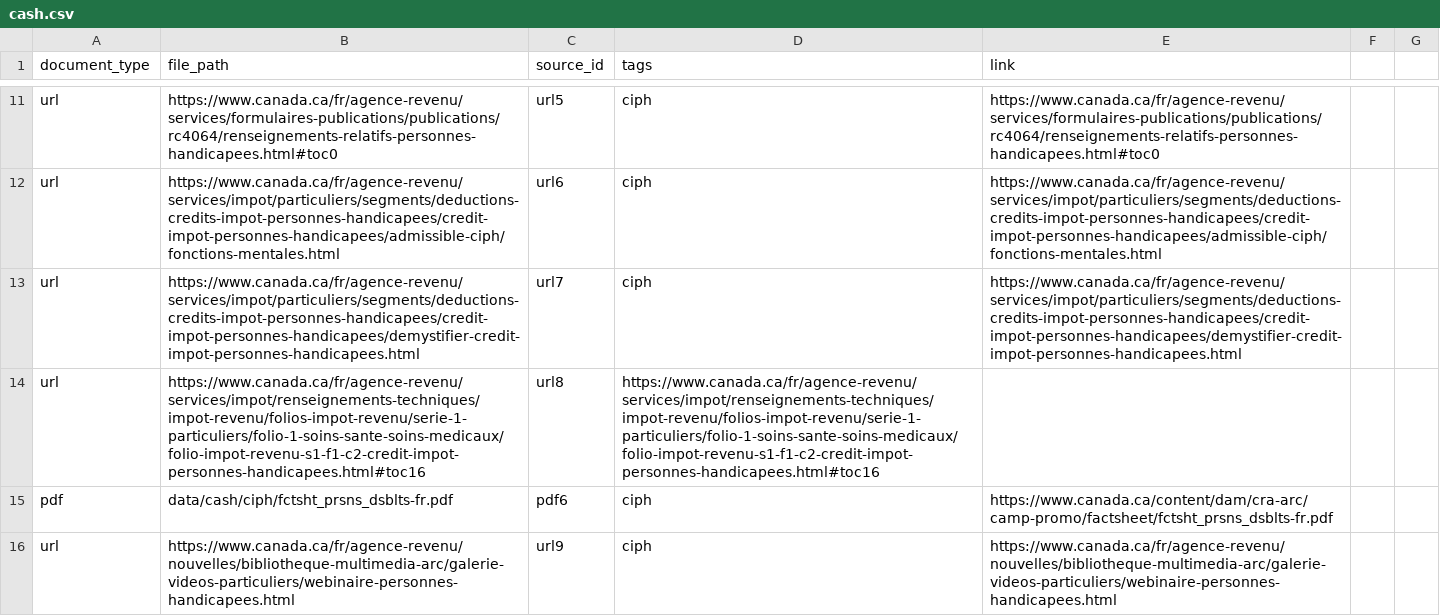
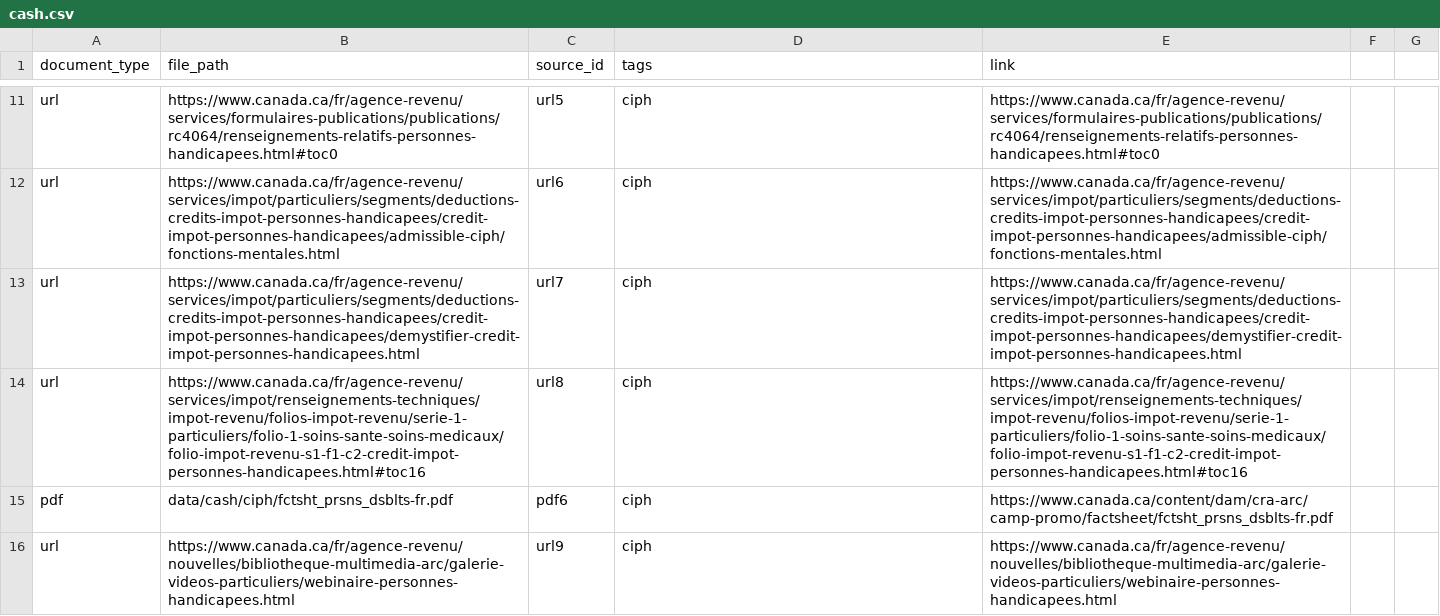
Before and after one commit to mila-ai4h/rag_tool, a CSV file: data/cash/cash.csv, drawn as a sheet; only a part is shown, gaps mark what is left out.

Commit message:
Add missing separator to cash.csv provisioning file

```diff
--- a/data/cash/cash.csv
+++ b/data/cash/cash.csv
@@ -13,3 +13,3 @@ url,https://www.canada.ca/fr/agence-revenu/services/impot/particuliers/segments/
 url,https://www.canada.ca/fr/agence-revenu/services/impot/particuliers/segments/deductions-credits-impot-personnes-handicapees/credit-impot-personnes-handicapees/demystifier-credit-impot-personnes-handicapees.html,url7,ciph,https://www.canada.ca/fr/agence-revenu/services/impot/particuliers/segments/deductions-credits-impot-personnes-handicapees/credit-impot-personnes-handicapees/demystifier-credit-impot-personnes-handicapees.html
-url,https://www.canada.ca/fr/agence-revenu/services/impot/renseignements-techniques/impot-revenu/folios-impot-revenu/serie-1-particuliers/folio-1-soins-sante-soins-medicaux/folio-impot-revenu-s1-f1-c2-credit-impot-personnes-handicapees.html#toc16,url8,https://www.canada.ca/fr/agence-revenu/services/impot/renseignements-techniques/impot-revenu/folios-impot-revenu/serie-1-particuliers/folio-1-soins-sante-soins-medicaux/folio-impot-revenu-s1-f1-c2-credit-impot-personnes-handicapees.html#toc16
+url,https://www.canada.ca/fr/agence-revenu/services/impot/renseignements-techniques/impot-revenu/folios-impot-revenu/serie-1-particuliers/folio-1-soins-sante-soins-medicaux/folio-impot-revenu-s1-f1-c2-credit-impot-personnes-handicapees.html#toc16,url8,ciph,https://www.canada.ca/fr/agence-revenu/services/impot/renseignements-techniques/impot-revenu/folios-impot-revenu/serie-1-particuliers/folio-1-soins-sante-soins-medicaux/folio-impot-revenu-s1-f1-c2-credit-impot-personnes-handicapees.html#toc16
 pdf,data/cash/ciph/fctsht_prsns_dsblts-fr.pdf,pdf6,ciph,https://www.canada.ca/content/dam/cra-arc/camp-promo/factsheet/fctsht_prsns_dsblts-fr.pdf
```
